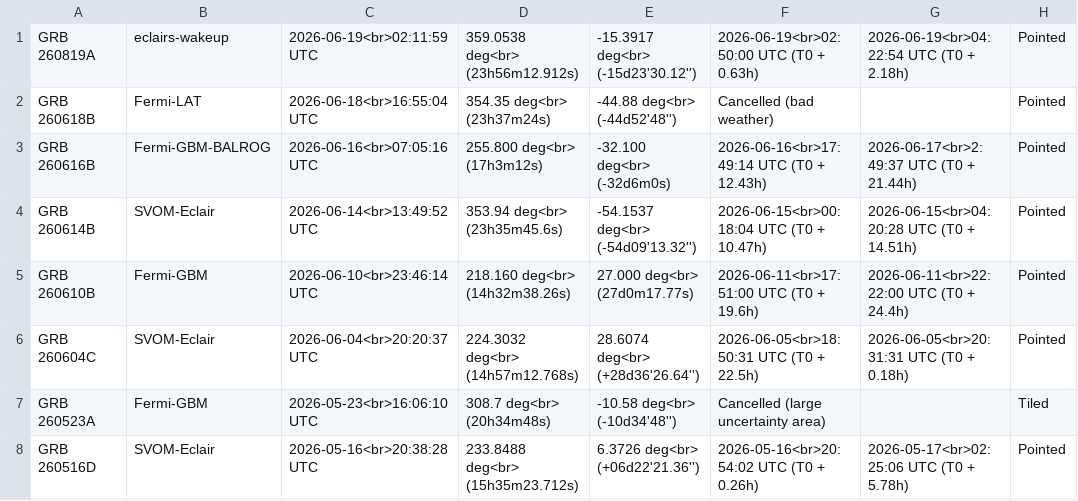
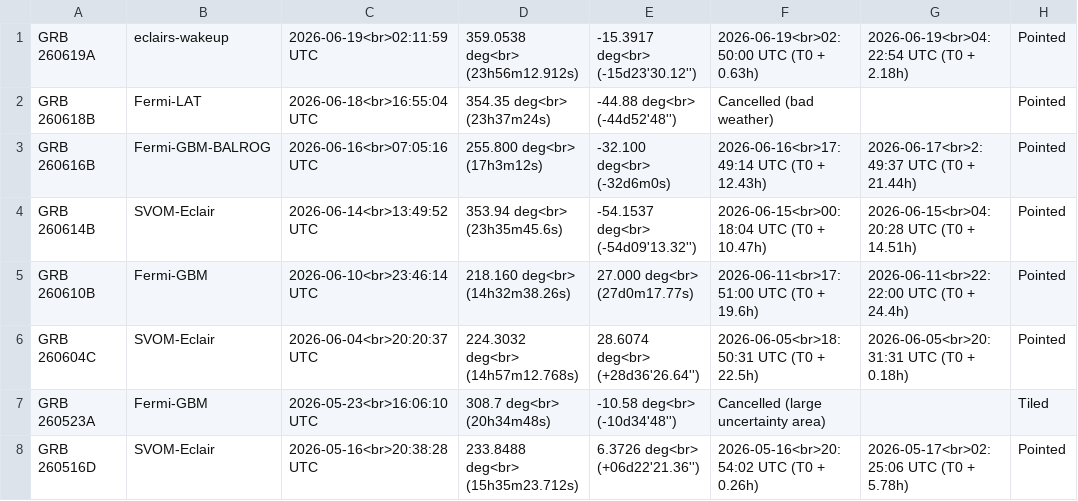
Before and after one commit to grbhess/grbhess.github.io, a CSV file: obstable.csv, drawn as a sheet; only a part is shown; the diff names each change by its address in the sheet, - before the commit and + after, or states it on an @@ line.

Commit message:
Update obstable.csv | fix typo
Typo in the target name of GRB 260619A

```diff
--- a/obstable.csv
+++ b/obstable.csv
-A1: GRB 260819A
+A1: GRB 260619A
```
